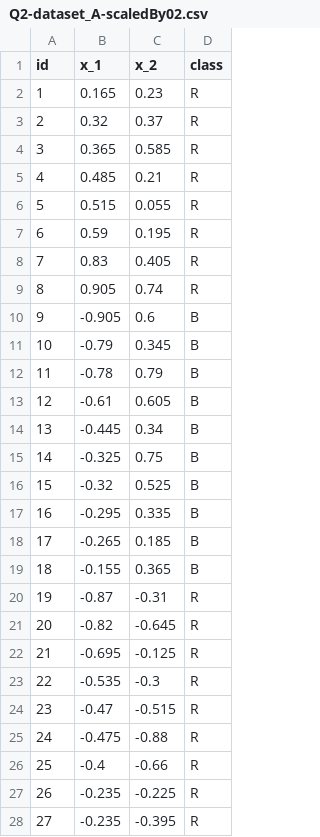
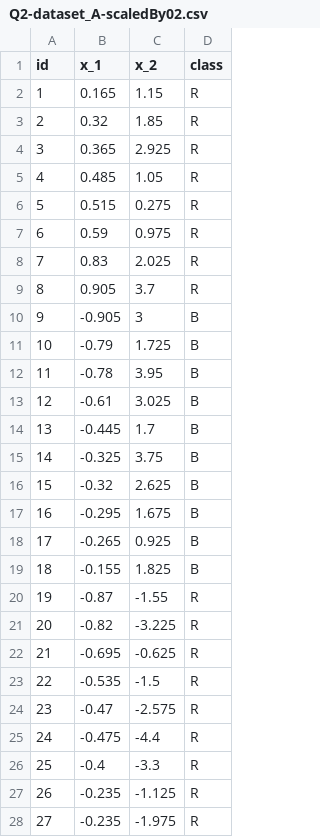
Before and after one commit to Bassel3i/236756_IML_HW_data, a CSV file: short2/Q2-dataset_A-scaledBy02.csv, drawn as a sheet; only a part is shown; the diff covers the shown part only.

```diff
--- a/short2/Q2-dataset_A-scaledBy02.csv
+++ b/short2/Q2-dataset_A-scaledBy02.csv
@@ -1,28 +1,28 @@
 id,x_1,x_2,class
-1,0.165,0.23,R
-2,0.32,0.37,R
-3,0.365,0.585,R
-4,0.485,0.21,R
-5,0.515,0.055,R
-6,0.59,0.195,R
-7,0.83,0.405,R
-8,0.905,0.74,R
-9,-0.905,0.6,B
-10,-0.79,0.345,B
-11,-0.78,0.79,B
-12,-0.61,0.605,B
-13,-0.445,0.34,B
-14,-0.325,0.75,B
-15,-0.32,0.525,B
-16,-0.295,0.335,B
-17,-0.265,0.185,B
-18,-0.155,0.365,B
-19,-0.87,-0.31,R
-20,-0.82,-0.645,R
-21,-0.695,-0.125,R
-22,-0.535,-0.3,R
-23,-0.47,-0.515,R
-24,-0.475,-0.88,R
-25,-0.4,-0.66,R
-26,-0.235,-0.225,R
-27,-0.235,-0.395,R
+1,0.165,1.15,R
+2,0.32,1.85,R
+3,0.365,2.925,R
+4,0.485,1.05,R
+5,0.515,0.275,R
+6,0.59,0.975,R
+7,0.83,2.025,R
+8,0.905,3.7,R
+9,-0.905,3,B
+10,-0.79,1.725,B
+11,-0.78,3.95,B
+12,-0.61,3.025,B
+13,-0.445,1.7,B
+14,-0.325,3.75,B
+15,-0.32,2.625,B
+16,-0.295,1.675,B
+17,-0.265,0.925,B
+18,-0.155,1.825,B
+19,-0.87,-1.55,R
+20,-0.82,-3.225,R
+21,-0.695,-0.625,R
+22,-0.535,-1.5,R
+23,-0.47,-2.575,R
+24,-0.475,-4.4,R
+25,-0.4,-3.3,R
+26,-0.235,-1.125,R
+27,-0.235,-1.975,R
```
Also changed, not shown: 10 edited cells elsewhere in this file, short2/Q2-dataset_A-scaledBy2.csv, short2/Q2-dataset_A-scaledBy20.csv, 4 other files.
